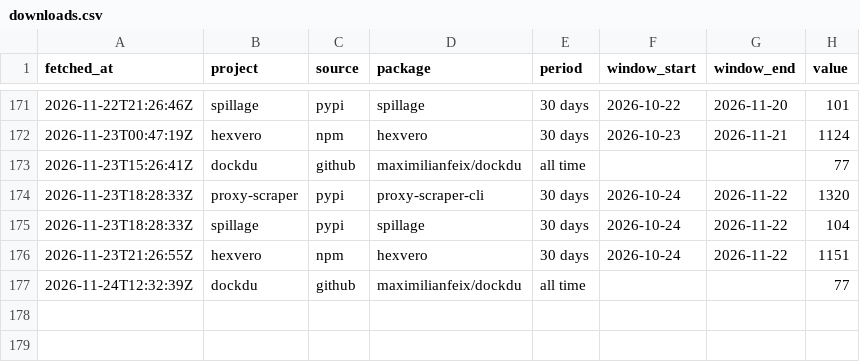
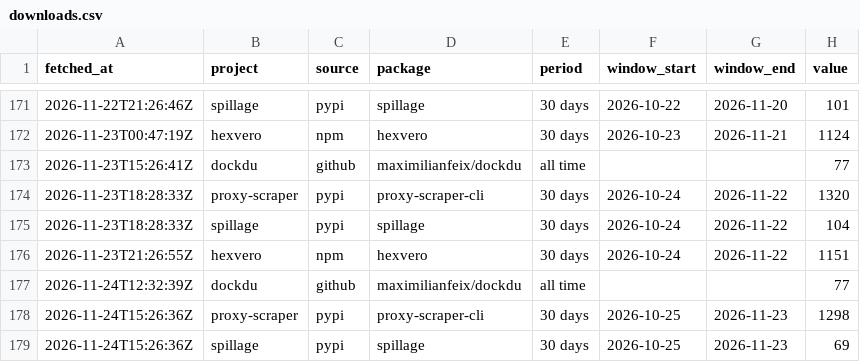
Before and after one commit to maximilianfeix/maximilianfeix, a CSV file: data/downloads.csv, drawn as a sheet; only a part is shown, gaps mark what is left out; the diff names each change by its address in the sheet, - before the commit and + after, or states it on an @@ line.

```diff
--- a/data/downloads.csv
+++ b/data/downloads.csv
+row 178: 2026-11-24T15:26:36Z | proxy-scraper | pypi | proxy-scraper-cli | 30 days | 2026-10-25 | 2026-11-23 | 1298
+row 179: 2026-11-24T15:26:36Z | spillage | pypi | spillage | 30 days | 2026-10-25 | 2026-11-23 | 69
```
Also changed, not shown: 3 other files.
